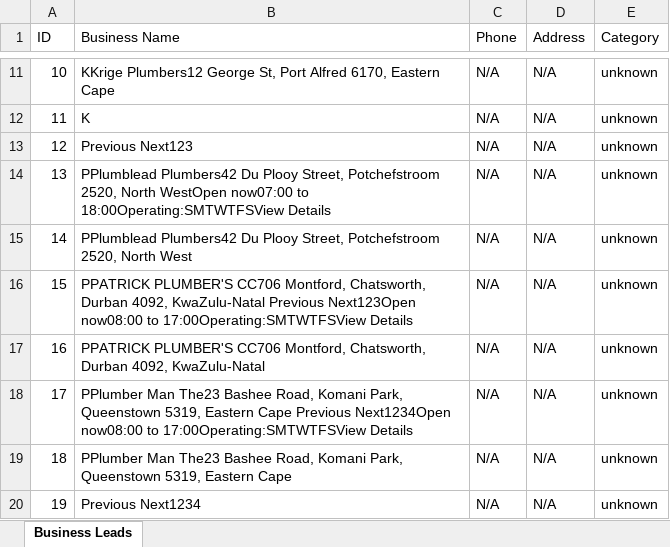
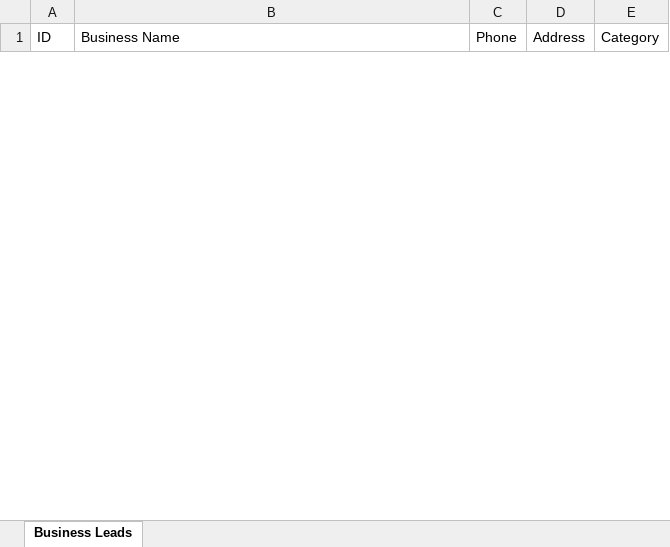
Before and after one commit to yamkela-macwili/lead-generation, an Excel workbook: exports/basic_leads_20251126.xlsx, sheet Business Leads, drawn as a sheet; only a part is shown, gaps mark what is left out; values as stored, in another font and other column widths than the file's, no borders; removed rows and columns are numbered as before the commit, all else as after; the diff covers the shown part only; the diff names each change by its address in the sheet, - before the commit and + after, or states it on an @@ line.

Commit message:
upated the output file data, since it was not showing the sraped data

```diff
--- a/exports/basic_leads_20251126.xlsx (sheet Business Leads)
+++ b/exports/basic_leads_20251126.xlsx (sheet Business Leads)
-row 11: 10 | KKrige Plumbers12 George St, Port Alfred 6170, Eastern Cape | N/A | N/A | unknown
-row 12: 11 | K | N/A | N/A | unknown
-row 13: 12 | Previous Next123 | N/A | N/A | unknown
-row 14: 13 | PPlumblead Plumbers42 Du Plooy Street, Potchefstroom 2520, North WestOpen now07:00 to 18:00Operating:SMTWTFSView Details | N/A | N/A | unknown
-row 15: 14 | PPlumblead Plumbers42 Du Plooy Street, Potchefstroom 2520, North West | N/A | N/A | unknown
-row 16: 15 | PPATRICK PLUMBER'S CC706 Montford, Chatsworth, Durban 4092, KwaZulu-Natal Previous Next123Open now08:00 to 17:00Operating:SMTWTFSView Details | N/A | N/A | unknown
-row 17: 16 | PPATRICK PLUMBER'S CC706 Montford, Chatsworth, Durban 4092, KwaZulu-Natal | N/A | N/A | unknown
-row 18: 17 | PPlumber Man The23 Bashee Road, Komani Park, Queenstown 5319, Eastern Cape Previous Next1234Open now08:00 to 17:00Operating:SMTWTFSView Details | N/A | N/A | unknown
-row 19: 18 | PPlumber Man The23 Bashee Road, Komani Park, Queenstown 5319, Eastern Cape | N/A | N/A | unknown
-row 20: 19 | Previous Next1234 | N/A | N/A | unknown
```
Also changed, not shown: 8 added rows and 40 removed rows elsewhere in this sheet, 6 other files.
